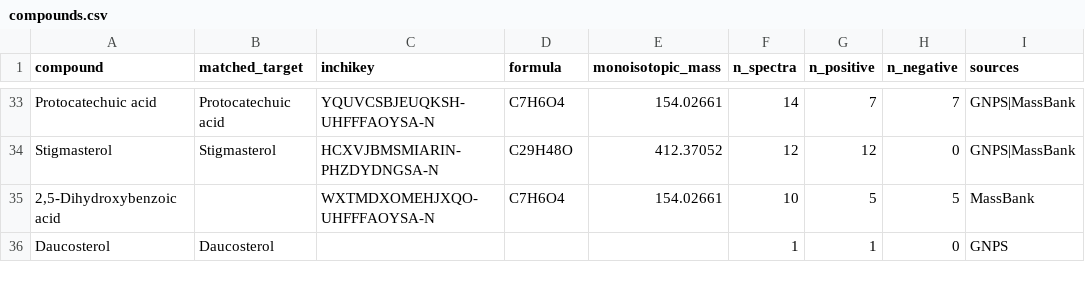
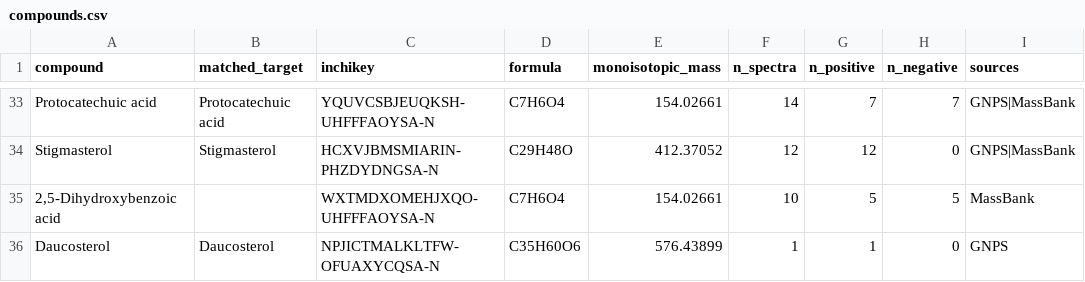
Before and after one commit to caiqfox821/MyAgents, a CSV file: 质谱专家/references/谱库-金线莲/compounds.csv, drawn as a sheet; only a part is shown, gaps mark what is left out; the diff names each change by its address in the sheet, - before the commit and + after, or states it on an @@ line.

```diff
--- a/质谱专家/references/谱库-金线莲/compounds.csv
+++ b/质谱专家/references/谱库-金线莲/compounds.csv
-C36 (inchikey): (empty)
+C36 (inchikey): NPJICTMALKLTFW-OFUAXYCQSA-N
-D36 (formula): (empty)
+D36 (formula): C35H60O6
-E36 (monoisotopic_mass): (empty)
+E36 (monoisotopic_mass): 576.43899
```
Also changed, not shown: 质谱专家/references/谱库-人参/compounds.csv, 质谱专家/references/谱库-人参/coverage.csv, 11 other files.
